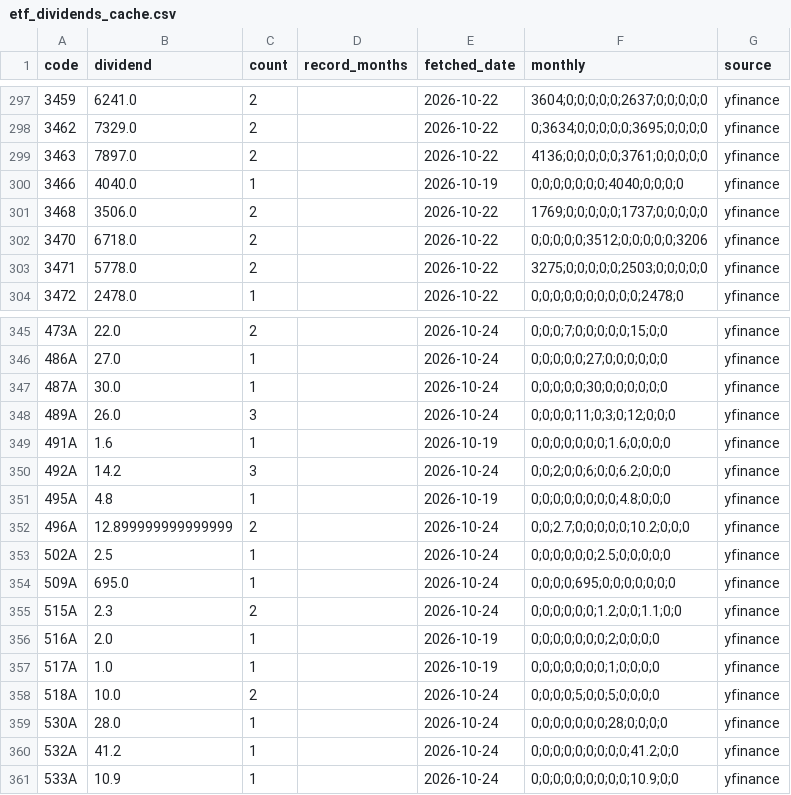
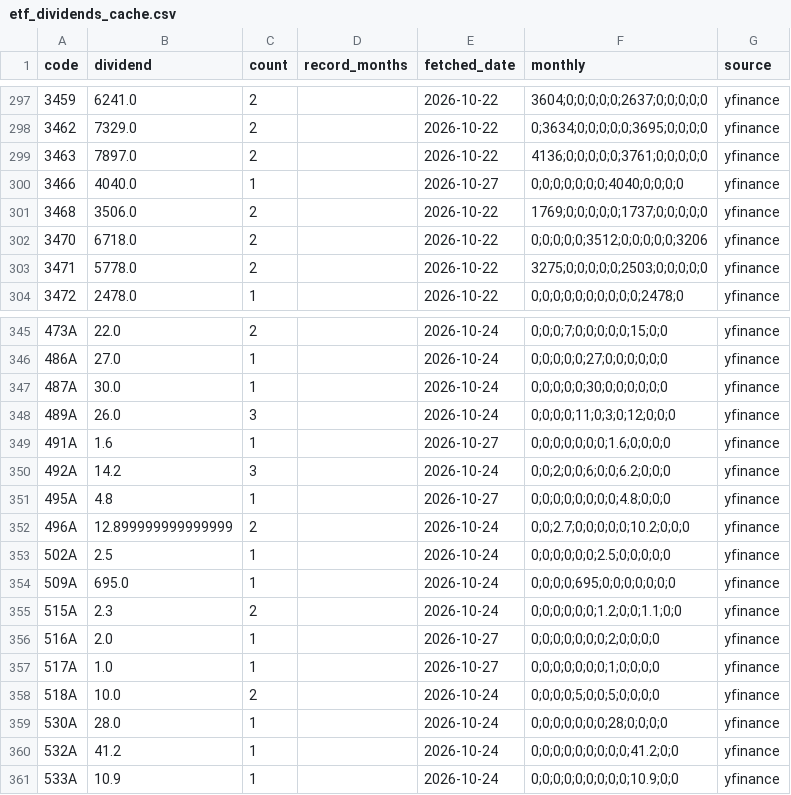
Before and after one commit to sayonnsann/kouhaitou-db, a CSV file: data/etf_dividends_cache.csv, drawn as a sheet; only a part is shown, gaps mark what is left out; the diff covers the shown part only.

```diff
--- a/data/etf_dividends_cache.csv
+++ b/data/etf_dividends_cache.csv
@@ -299,3 +299,3 @@ code,dividend,count,record_months,fetched_date,monthly,source
 3463,7897.0,2,,2026-10-22,4136;0;0;0;0;0;3761;0;0;0;0;0,yfinance
-3466,4040.0,1,,2026-10-19,0;0;0;0;0;0;0;4040;0;0;0;0,yfinance
+3466,4040.0,1,,2026-10-27,0;0;0;0;0;0;0;4040;0;0;0;0,yfinance
 3468,3506.0,2,,2026-10-22,1769;0;0;0;0;0;1737;0;0;0;0;0,yfinance
@@ -348,5 +348,5 @@ code,dividend,count,record_months,fetched_date,monthly,source
 489A,26.0,3,,2026-10-24,0;0;0;0;11;0;3;0;12;0;0;0,yfinance
-491A,1.6,1,,2026-10-19,0;0;0;0;0;0;0;1.6;0;0;0;0,yfinance
+491A,1.6,1,,2026-10-27,0;0;0;0;0;0;0;1.6;0;0;0;0,yfinance
 492A,14.2,3,,2026-10-24,0;0;2;0;0;6;0;0;6.2;0;0;0,yfinance
-495A,4.8,1,,2026-10-19,0;0;0;0;0;0;0;0;4.8;0;0;0,yfinance
+495A,4.8,1,,2026-10-27,0;0;0;0;0;0;0;0;4.8;0;0;0,yfinance
 496A,12.899999999999999,2,,2026-10-24,0;0;2.7;0;0;0;0;0;10.2;0;0;0,yfinance
@@ -355,4 +355,4 @@ code,dividend,count,record_months,fetched_date,monthly,source
 515A,2.3,2,,2026-10-24,0;0;0;0;0;0;1.2;0;0;1.1;0;0,yfinance
-516A,2.0,1,,2026-10-19,0;0;0;0;0;0;0;2;0;0;0;0,yfinance
-517A,1.0,1,,2026-10-19,0;0;0;0;0;0;0;1;0;0;0;0,yfinance
+516A,2.0,1,,2026-10-27,0;0;0;0;0;0;0;2;0;0;0;0,yfinance
+517A,1.0,1,,2026-10-27,0;0;0;0;0;0;0;1;0;0;0;0,yfinance
 518A,10.0,2,,2026-10-24,0;0;0;0;5;0;0;5;0;0;0;0,yfinance
```
Also changed, not shown: 59 edited cells elsewhere in this file, data/database.csv, 1 other file.
